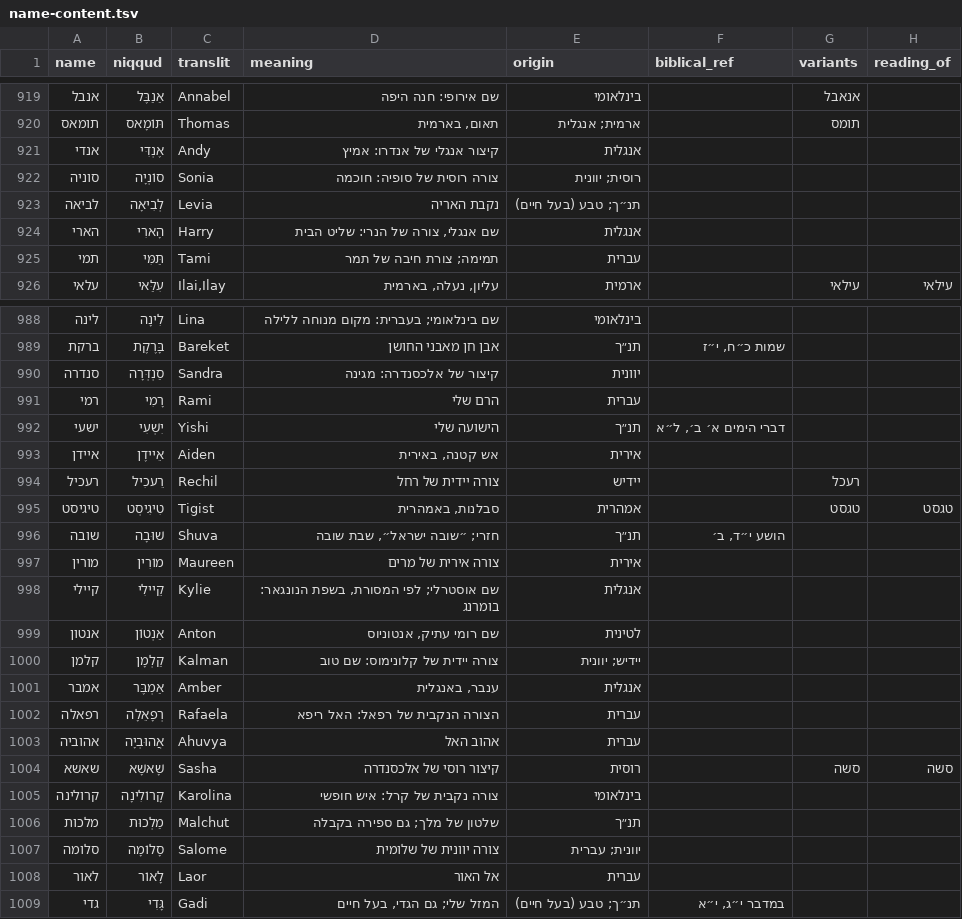
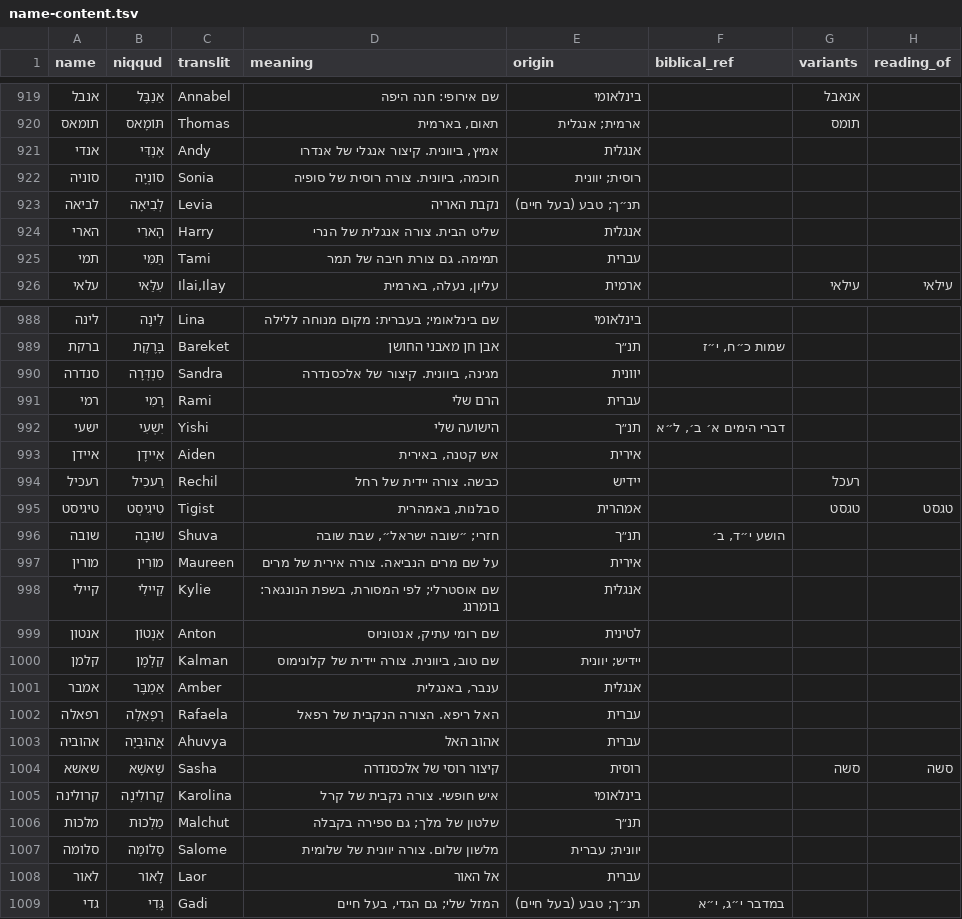
Before and after one commit to ShaharGotshtat/NamePlanner, a TSV file: data/name-content.tsv, drawn as a sheet; only a part is shown, gaps mark what is left out; the diff covers the shown part only; the diff names each change by its address in the sheet, - before the commit and + after, or states it on an @@ line.

```diff
--- a/data/name-content.tsv
+++ b/data/name-content.tsv
-D921 (meaning): קיצור אנגלי של אנדרו: אמיץ
+D921 (meaning): אמיץ, ביוונית. קיצור אנגלי של אנדרו
-D922 (meaning): צורה רוסית של סופיה: חוכמה
+D922 (meaning): חוכמה, ביוונית. צורה רוסית של סופיה
-D924 (meaning): שם אנגלי, צורה של הנרי: שליט הבית
+D924 (meaning): שליט הבית. צורה אנגלית של הנרי
-D925 (meaning): תמימה; צורת חיבה של תמר
+D925 (meaning): תמימה. גם צורת חיבה של תמר
-D990 (meaning): קיצור של אלכסנדרה: מגינה
+D990 (meaning): מגינה, ביוונית. קיצור של אלכסנדרה
-D994 (meaning): צורה יידית של רחל
+D994 (meaning): כבשה. צורה יידית של רחל
-D997 (meaning): צורה אירית של מרים
+D997 (meaning): על שם מרים הנביאה. צורה אירית של מרים
-D1000 (meaning): צורה יידית של קלונימוס: שם טוב
+D1000 (meaning): שם טוב, ביוונית. צורה יידית של קלונימוס
-D1002 (meaning): הצורה הנקבית של רפאל: האל ריפא
+D1002 (meaning): האל ריפא. הצורה הנקבית של רפאל
-D1005 (meaning): צורה נקבית של קרל: איש חופשי
+D1005 (meaning): איש חופשי. צורה נקבית של קרל
-D1007 (meaning): צורה יוונית של שלומית
+D1007 (meaning): מלשון שלום. צורה יוונית של שלומית
```
Also changed, not shown: 133 edited cells elsewhere in this file, 4 other files.
